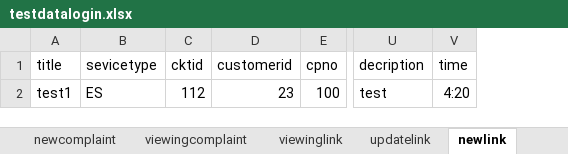
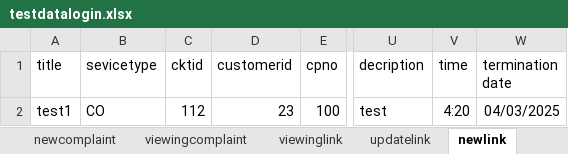
Before and after one commit to neethucdac/Saran, an Excel workbook: Saran/src/main/resources/testdatalogin.xlsx, sheet newlink, drawn as a sheet; only a part is shown, gaps mark what is left out; values as stored, in another font and other column widths than the file's, no borders; the diff names each change by its address in the sheet, - before the commit and + after, or states it on an @@ line.

```diff
--- a/Saran/src/main/resources/testdatalogin.xlsx (sheet newlink)
+++ b/Saran/src/main/resources/testdatalogin.xlsx (sheet newlink)
+column W (termination date), row 2: 04/03/2025
-B2 (sevicetype): ES
+B2 (sevicetype): CO
```
Also changed, not shown: sheet updatecomplaint, other sheet tabs, 43 other files.
